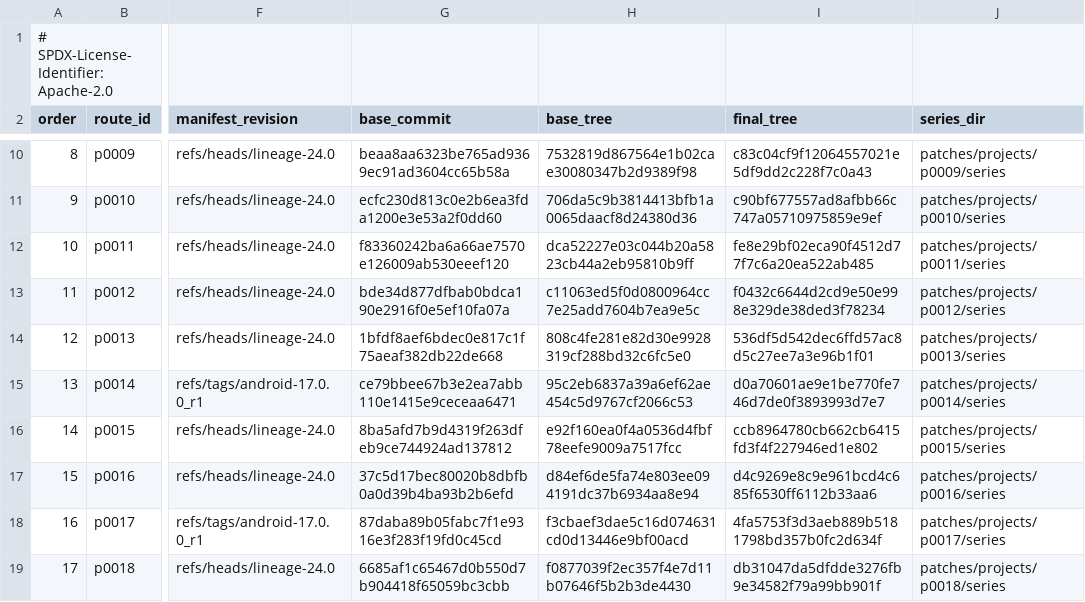
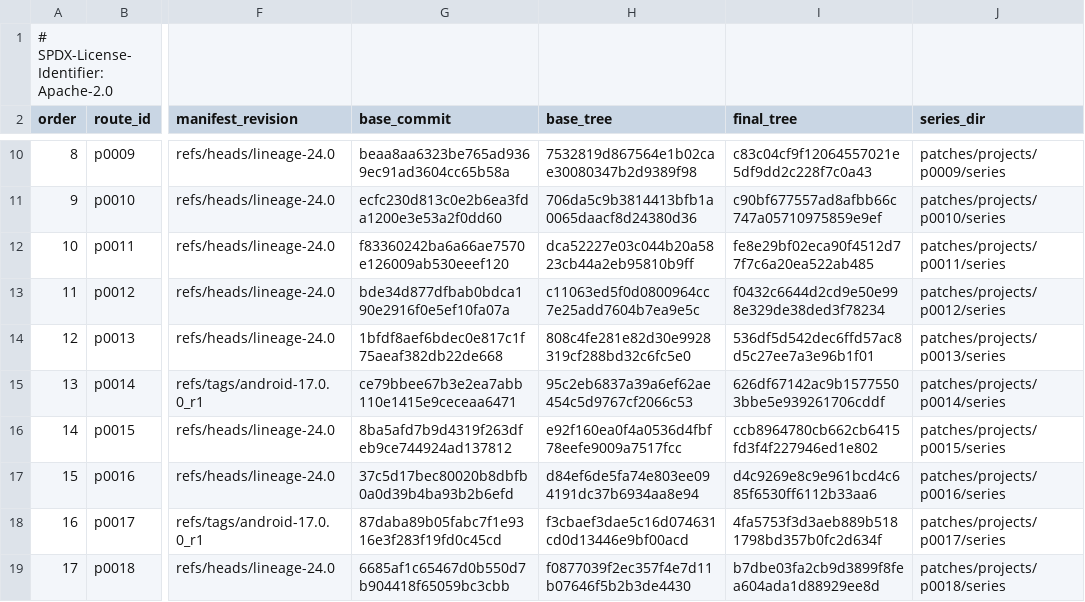
Before and after one commit to 1972nollus/Kernarium, a TSV file: android/lineage-24/patches/projects.tsv, drawn as a sheet; only a part is shown, gaps mark what is left out; the diff names each change by its address in the sheet, - before the commit and + after, or states it on an @@ line.

```diff
--- a/android/lineage-24/patches/projects.tsv
+++ b/android/lineage-24/patches/projects.tsv
-I15 (final_tree): d0a70601ae9e1be770fe746d7de0f3893993d7e7
+I15 (final_tree): 626df67142ac9b15775503bbe5e939261706cddf
-I19 (final_tree): db31047da5dfdde3276fb9e34582f79a99bb901f
+I19 (final_tree): b7dbe03fa2cb9d3899f8fea604ada1d88929ee8d
```
Also changed, not shown: android/lineage-24/patches/projects/p0014/series/series.tsv, 7 other files.
